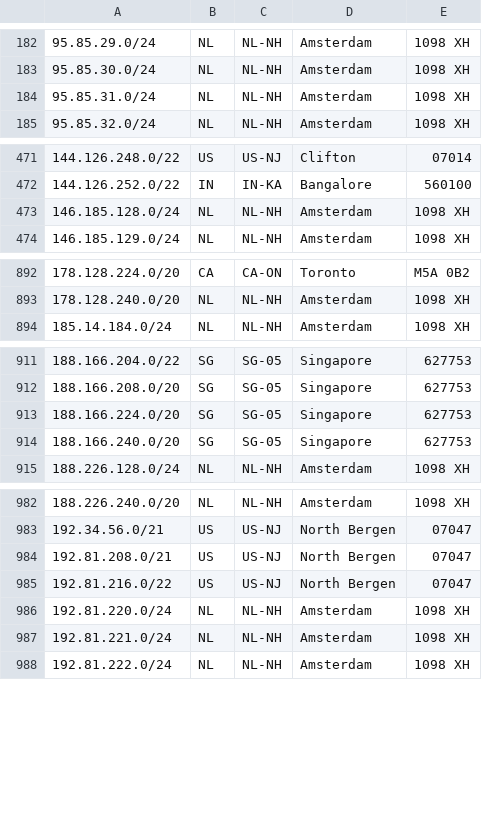
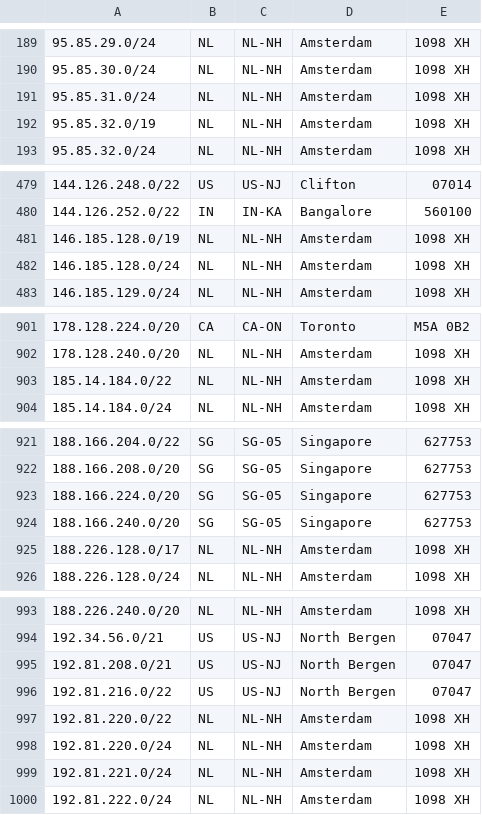
Before and after one commit to femueller/cloud-ip-ranges, a CSV file: digitalocean.csv, drawn as a sheet; only a part is shown, gaps mark what is left out; the diff covers the shown part only; the diff names each change by its address in the sheet, - before the commit and + after, or states it on an @@ line.

```diff
--- a/digitalocean.csv
+++ b/digitalocean.csv
+row 192: 95.85.32.0/19 | NL | NL-NH | Amsterdam | 1098 XH
+row 481: 146.185.128.0/19 | NL | NL-NH | Amsterdam | 1098 XH
+row 903: 185.14.184.0/22 | NL | NL-NH | Amsterdam | 1098 XH
+row 925: 188.226.128.0/17 | NL | NL-NH | Amsterdam | 1098 XH
+row 997: 192.81.220.0/22 | NL | NL-NH | Amsterdam | 1098 XH
```
Also changed, not shown: 8 added rows elsewhere in this file.
